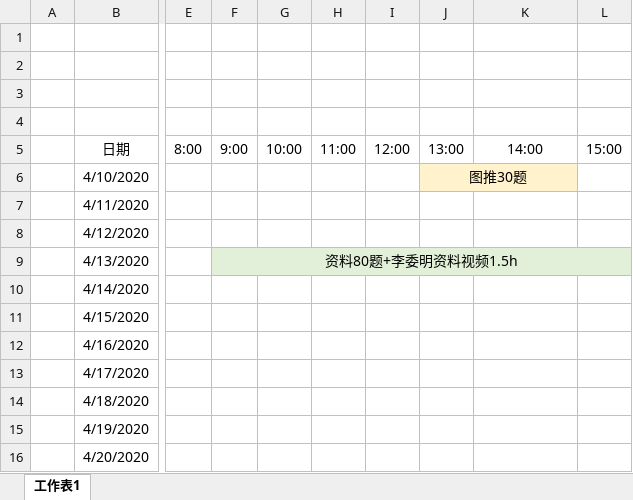
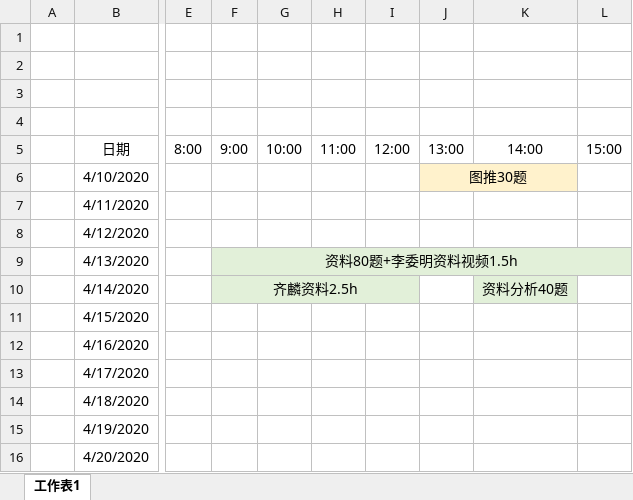
Before and after one commit to LLily7/wudoumi, an Excel workbook: 日程.xlsx, sheet 工作表1, drawn as a sheet; only a part is shown, gaps mark what is left out; values as stored, in another font and other column widths than the file's, no borders; the diff names each change by its address in the sheet, - before the commit and + after, or states it on an @@ line.

Commit message:
update

```diff
--- a/日程.xlsx (sheet 工作表1)
+++ b/日程.xlsx (sheet 工作表1)
-F10: (empty)
+F10: 齐麟资料2.5h
-F10:I10 fill: none
+F10:I10 fill: #E2F0D9
+F10:I10 merged
-K10: (empty)
+K10: 资料分析40题
-K10 fill: none
+K10 fill: #E2F0D9
```
